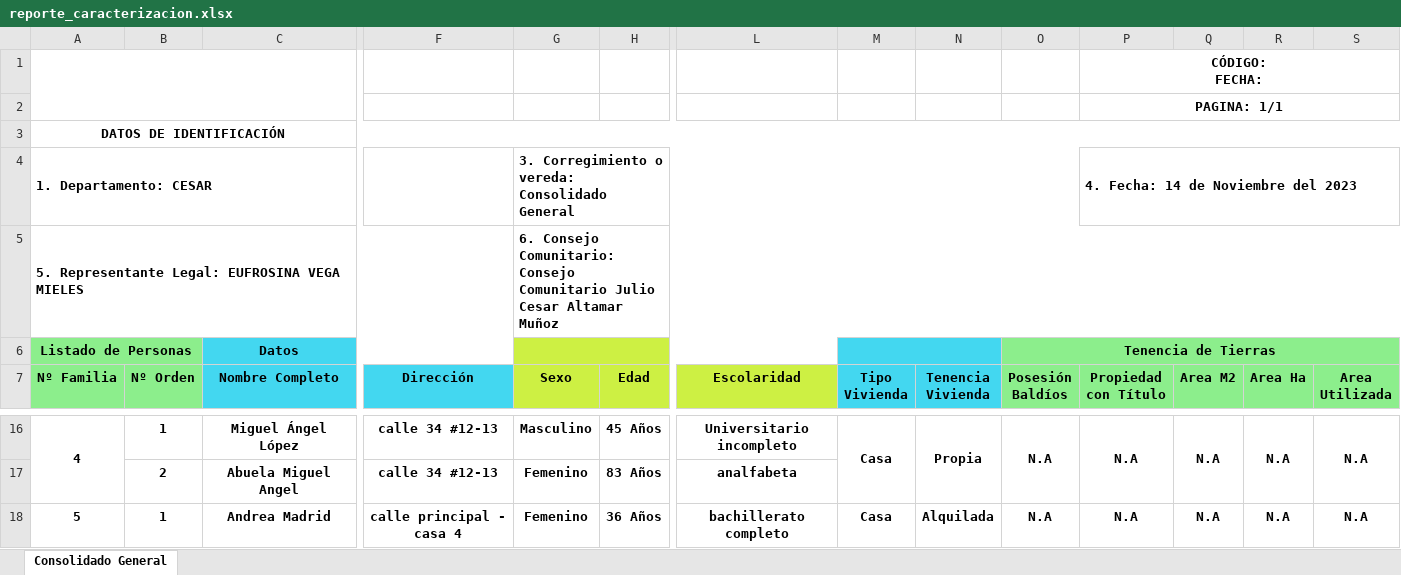
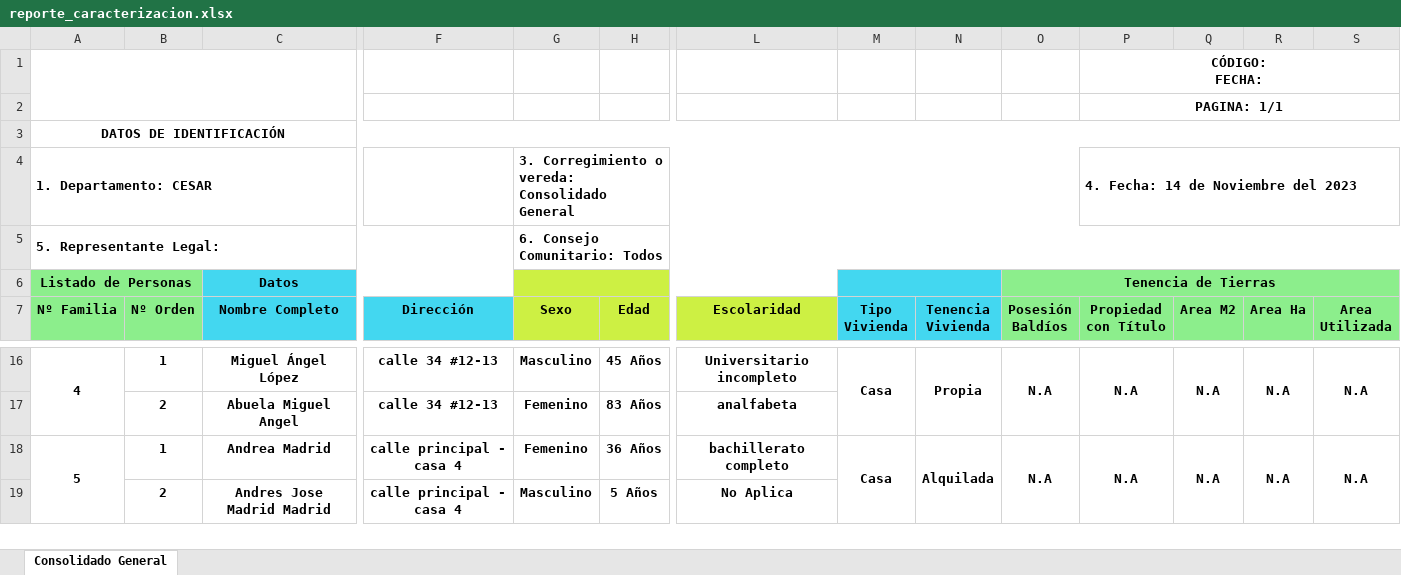
Before and after one commit to fabiandres2000/caracterizacion, an Excel workbook: public/reportes/reporte_caracterizacion.xlsx, sheet Consolidado General, drawn as a sheet; only a part is shown, gaps mark what is left out; values as stored, in another font and other column widths than the file's, no borders; charts and pictures not drawn; rows hold the shown columns only; the diff names each change by its address in the sheet, - before the commit and + after, or states it on an @@ line.

```diff
--- a/public/reportes/reporte_caracterizacion.xlsx (sheet Consolidado General)
+++ b/public/reportes/reporte_caracterizacion.xlsx (sheet Consolidado General)
@@ column A (Nº Familia) renumbered in row 5 @@
-G5 (Sexo): …Consejo Comunitario: Consejo Comunitario Julio Cesar Altamar Muñoz
+G5 (Sexo): …Consejo Comunitario: Todos
+A18:A19 merged
+M18:M19 merged
+N18:N19 merged
+O18:O19 merged
+P18:P19 merged
+Q18:Q19 merged
+R18:R19 merged
+S18:S19 merged
+row 19:  | 2 | Andres Jose Madrid Madrid | calle principal - casa 4 | Masculino | 5 Años | No Aplica
```
Also changed, not shown: 4 other files.
